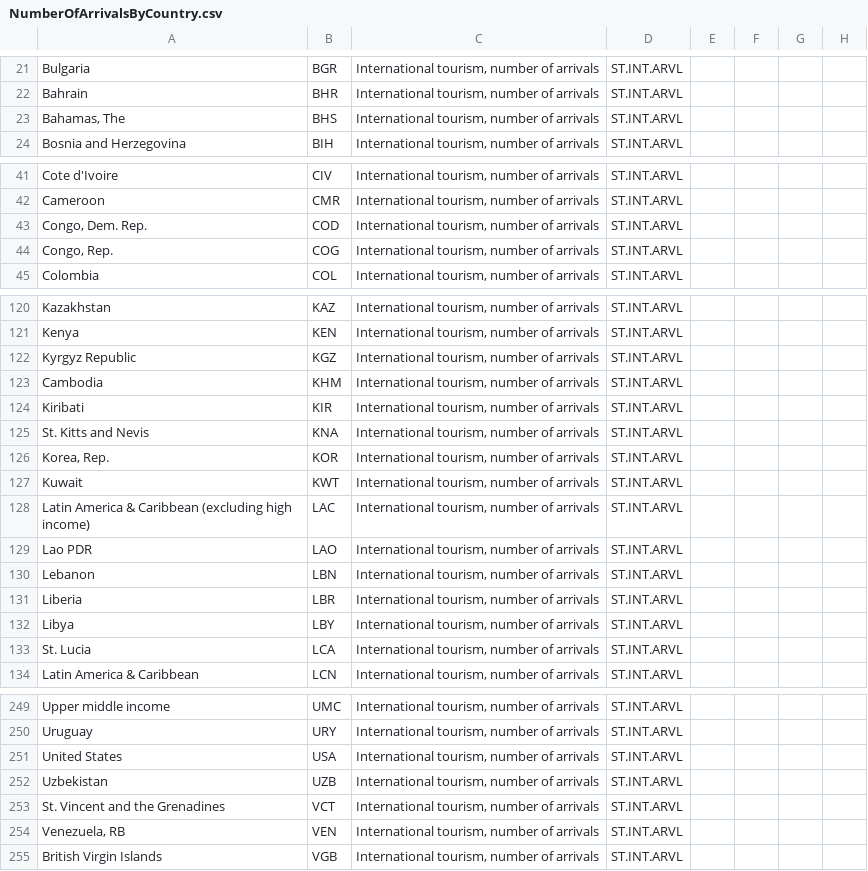
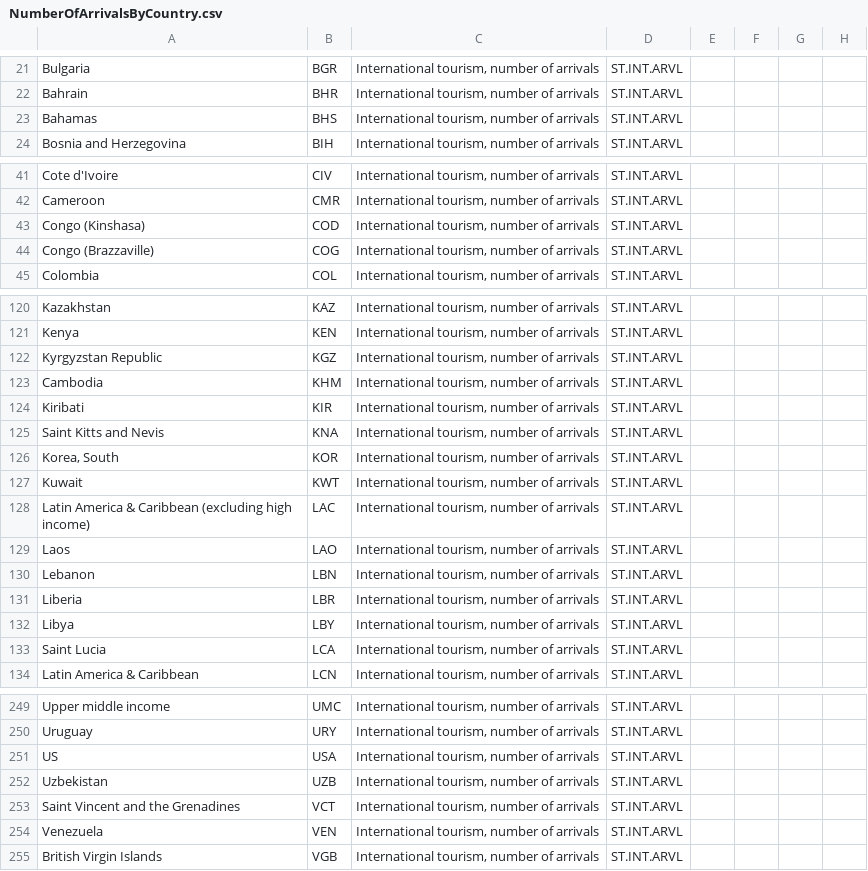
Before and after one commit to mksochota16/CoronaScienceFiles, a CSV file: NumberOfArrivalsByCountry.csv, drawn as a sheet; only a part is shown, gaps mark what is left out; the diff covers the shown part only; the diff names each change by its address in the sheet, - before the commit and + after, or states it on an @@ line.

Commit message:
Correct names in NumberOfArrivalsByCountry

```diff
--- a/NumberOfArrivalsByCountry.csv
+++ b/NumberOfArrivalsByCountry.csv
-A23: Bahamas, The
+A23: Bahamas
-A43: Congo, Dem. Rep.
+A43: Congo (Kinshasa)
-A44: Congo, Rep.
+A44: Congo (Brazzaville)
-A122: Kyrgyz Republic
+A122: Kyrgyzstan Republic
-A125: St. Kitts and Nevis
+A125: Saint Kitts and Nevis
-A126: Korea, Rep.
+A126: Korea, South
-A129: Lao PDR
+A129: Laos
-A133: St. Lucia
+A133: Saint Lucia
-A251: United States
+A251: US
-A253: St. Vincent and the Grenadines
+A253: Saint Vincent and the Grenadines
-A254: Venezuela, RB
+A254: Venezuela
```
Also changed, not shown: 8 edited cells elsewhere in this file.
